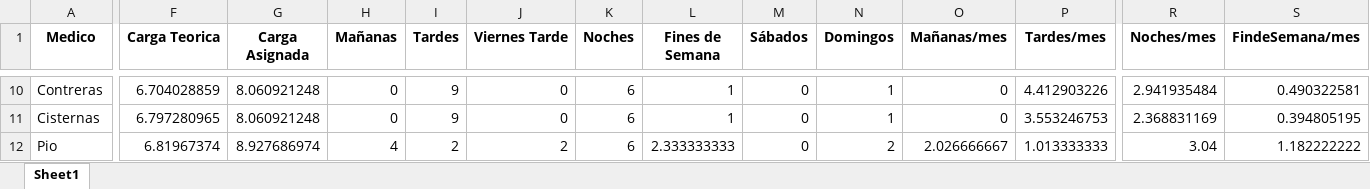
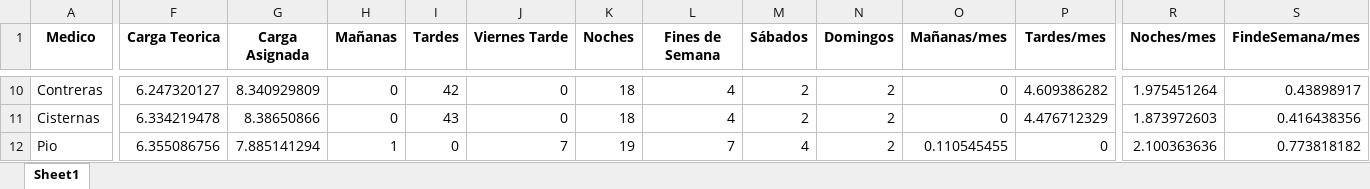
Before and after one commit to HayoBK/TurnosAlemana, an Excel workbook: AAA - Revision Asignacion de Salida (version Vacaciones 2024).xlsx, sheet Sheet1, drawn as a sheet; only a part is shown, gaps mark what is left out; values as stored, in another font and other column widths than the file's, no borders; the diff covers the shown part only; the diff names each change by its address in the sheet, - before the commit and + after, or states it on an @@ line.

```diff
--- a/AAA - Revision Asignacion de Salida (version Vacaciones 2024).xlsx (sheet Sheet1)
+++ b/AAA - Revision Asignacion de Salida (version Vacaciones 2024).xlsx (sheet Sheet1)
-F10 (Carga Teorica): 6.704028859
+F10 (Carga Teorica): 6.247320127
-G10 (Carga Asignada): 8.060921248
+G10 (Carga Asignada): 8.340929809
-I10 (Tardes): 9
+I10 (Tardes): 42
-K10:K11 (Noches): 6
+K10:K11 (Noches): 18
-L10:L11 (Fines de Semana): 1
+L10:L11 (Fines de Semana): 4
-M10:M11 (Sábados): 0
+M10:M11 (Sábados): 2
-N10:N11 (Domingos): 1
+N10:N11 (Domingos): 2
-P10 (Tardes/mes): 4.412903226
+P10 (Tardes/mes): 4.609386282
-R10 (Noches/mes): 2.941935484
+R10 (Noches/mes): 1.975451264
-S10 (FindeSemana/mes): 0.490322581
+S10 (FindeSemana/mes): 0.43898917
-F11 (Carga Teorica): 6.797280965
+F11 (Carga Teorica): 6.334219478
-G11 (Carga Asignada): 8.060921248
+G11 (Carga Asignada): 8.38650866
-I11 (Tardes): 9
+I11 (Tardes): 43
-P11 (Tardes/mes): 3.553246753
+P11 (Tardes/mes): 4.476712329
-R11 (Noches/mes): 2.368831169
+R11 (Noches/mes): 1.873972603
-S11 (FindeSemana/mes): 0.394805195
+S11 (FindeSemana/mes): 0.416438356
-F12 (Carga Teorica): 6.81967374
+F12 (Carga Teorica): 6.355086756
-G12 (Carga Asignada): 8.927686974
+G12 (Carga Asignada): 7.885141294
-H12 (Mañanas): 4
+H12 (Mañanas): 1
-I12 (Tardes): 2
+I12 (Tardes): 0
-J12 (Viernes Tarde): 2
+J12 (Viernes Tarde): 7
-K12 (Noches): 6
+K12 (Noches): 19
-L12 (Fines de Semana): 2.333333333
+L12 (Fines de Semana): 7
-M12 (Sábados): 0
+M12 (Sábados): 4
-O12 (Mañanas/mes): 2.026666667
+O12 (Mañanas/mes): 0.110545455
-P12 (Tardes/mes): 1.013333333
+P12 (Tardes/mes): 0
-R12 (Noches/mes): 3.04
+R12 (Noches/mes): 2.100363636
-S12 (FindeSemana/mes): 1.182222222
+S12 (FindeSemana/mes): 0.773818182
```
Also changed, not shown: 1 added row and 130 edited cells elsewhere in this sheet, 2 other files.
